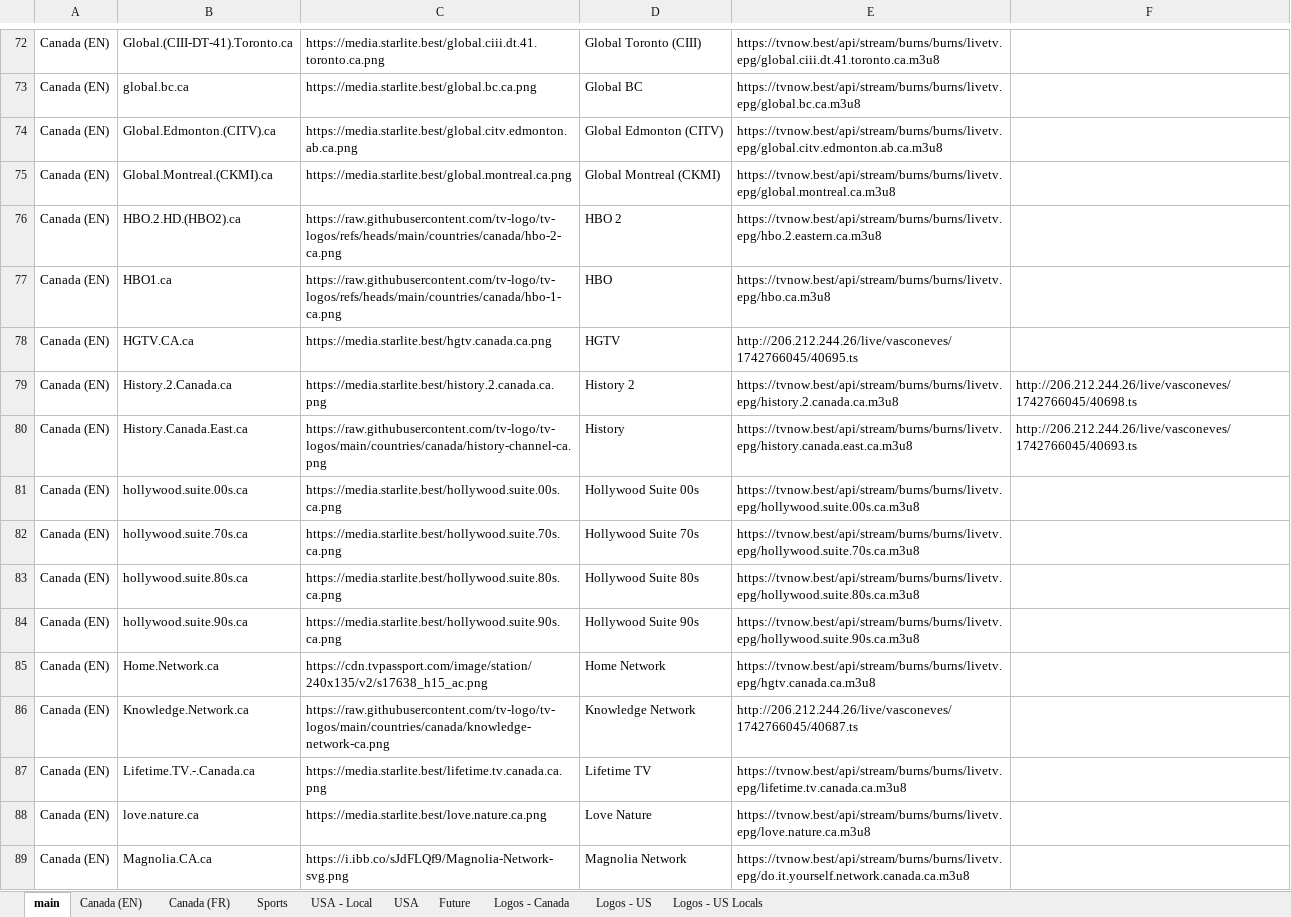
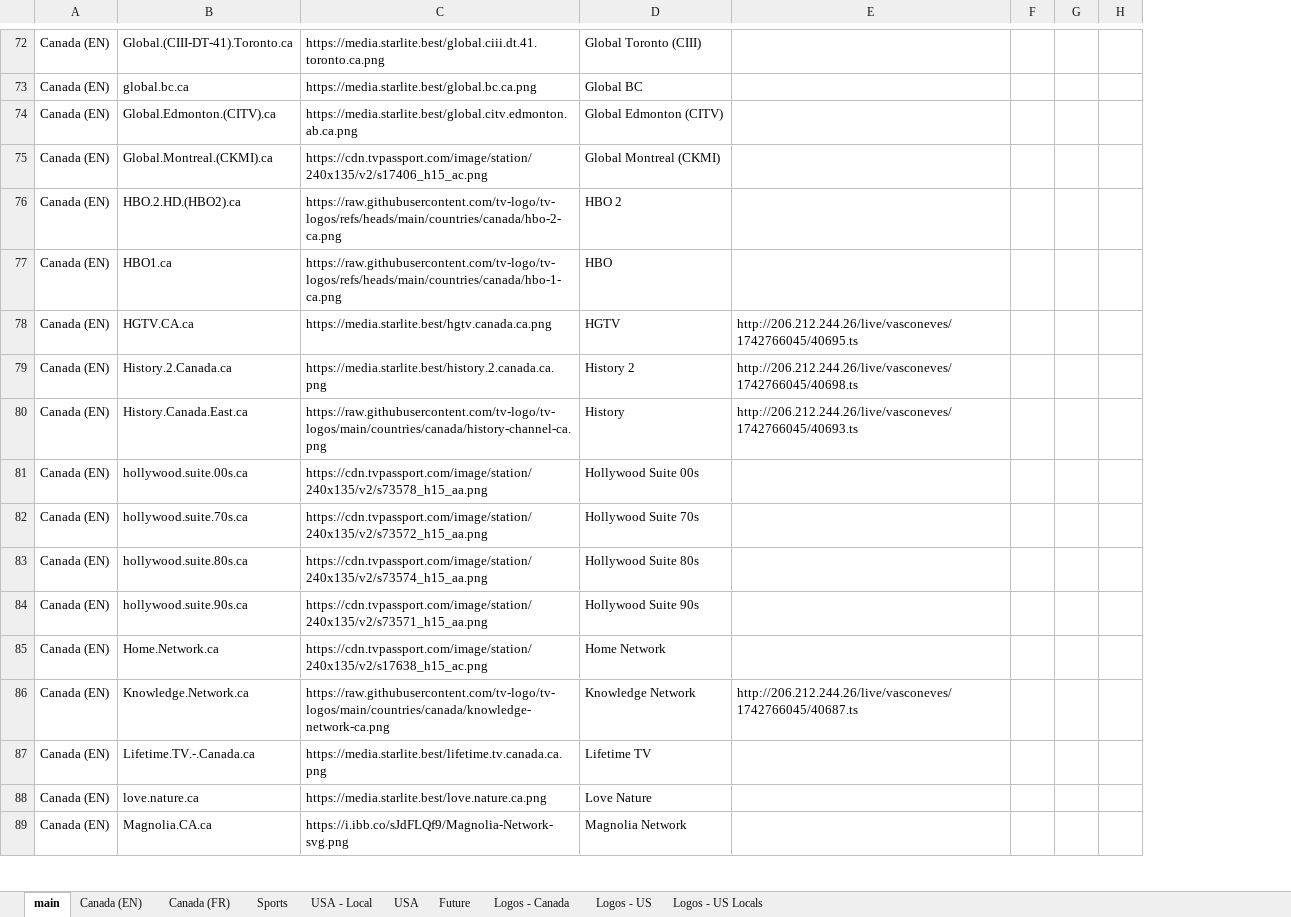
Before and after one commit to account-banned/tv_plusplus, an Excel workbook: accountbanned_tv++.xlsx, sheet main, drawn as a sheet; only a part is shown, gaps mark what is left out; values as stored, in another font and other column widths than the file's, no cell formats; charts and pictures and conditional formats not drawn; removed rows and columns are numbered as before the commit, all else as after; the diff covers the shown part only; the diff names each change by its address in the sheet, - before the commit and + after, or states it on an @@ line.

```diff
--- a/accountbanned_tv++.xlsx (sheet main)
+++ b/accountbanned_tv++.xlsx (sheet main)
-column E, rows 72-89: https://tvnow.best/api/stream/burns/burns/livetv.epg/global.ciii.dt.41.toronto.ca.m3u8 | https://tvnow.best/api/stream/burns/burns/livetv.epg/global.bc.ca.m3u8 | https://tvnow.best/api/stream/burns/burns/livetv.epg/global.citv.edmonton.ab.ca.m3u8 | https://tvnow.best/api/stream/burns/burns/livetv.epg/global.montreal.ca.m3u8 | https://tvnow.best/api/stream/burns/burns/livetv.epg/hbo.2.eastern.ca.m3u8 | https://tvnow.best/api/stream/burns/burns/livetv.epg/hbo.ca.m3u8 | http://206.212.244.26/live/vasconeves/1742766045/40695.ts | https://tvnow.best/api/stream/burns/burns/livetv.epg/history.2.canada.ca.m3u8 | https://tvnow.best/api/stream/burns/burns/livetv.epg/history.canada.east.ca.m3u8 | https://tvnow.best/api/stream/burns/burns/livetv.epg/hollywood.suite.00s.ca.m3u8 | https://tvnow.best/api/stream/burns/burns/livetv.epg/hollywood.suite.70s.ca.m3u8 | https://tvnow.best/api/stream/burns/burns/livetv.epg/hollywood.suite.80s.ca.m3u8 | https://tvnow.best/api/stream/burns/burns/livetv.epg/hollywood.suite.90s.ca.m3u8 | https://tvnow.best/api/stream/burns/burns/livetv.epg/hgtv.canada.ca.m3u8 | http://206.212.244.26/live/vasconeves/1742766045/40687.ts | https://tvnow.best/api/stream/burns/burns/livetv.epg/lifetime.tv.canada.ca.m3u8 | https://tvnow.best/api/stream/burns/burns/livetv.epg/love.nature.ca.m3u8 | https://tvnow.best/api/stream/burns/burns/livetv.epg/do.it.yourself.network.canada.ca.m3u8
+column F, empty
+column G, empty
+column H, empty
-C75: https://media.starlite.best/global.montreal.ca.png
+C75: https://cdn.tvpassport.com/image/station/240x135/v2/s17406_h15_ac.png
-E78: (empty)
+E78: http://206.212.244.26/live/vasconeves/1742766045/40695.ts
-C81: https://media.starlite.best/hollywood.suite.00s.ca.png
+C81: https://cdn.tvpassport.com/image/station/240x135/v2/s73578_h15_aa.png
-C82: https://media.starlite.best/hollywood.suite.70s.ca.png
+C82: https://cdn.tvpassport.com/image/station/240x135/v2/s73572_h15_aa.png
-C83: https://media.starlite.best/hollywood.suite.80s.ca.png
+C83: https://cdn.tvpassport.com/image/station/240x135/v2/s73574_h15_aa.png
-C84: https://media.starlite.best/hollywood.suite.90s.ca.png
+C84: https://cdn.tvpassport.com/image/station/240x135/v2/s73571_h15_aa.png
-E86: (empty)
+E86: http://206.212.244.26/live/vasconeves/1742766045/40687.ts
```
Also changed, not shown: 49 edited cells elsewhere in this sheet, sheet Canada (EN), sheet Canada (FR), sheet Sports, sheet Future, cell formats, 1 other file.
